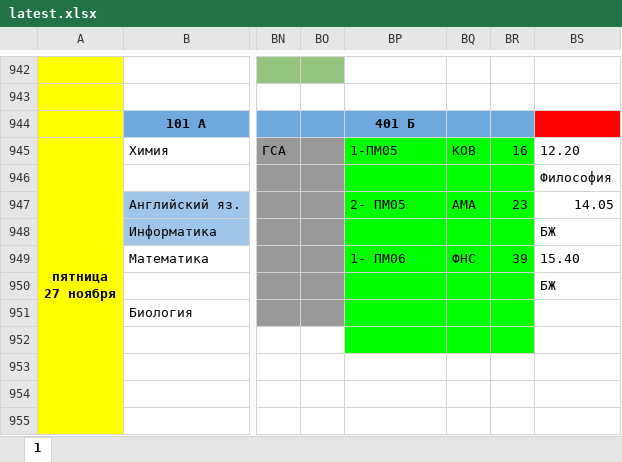
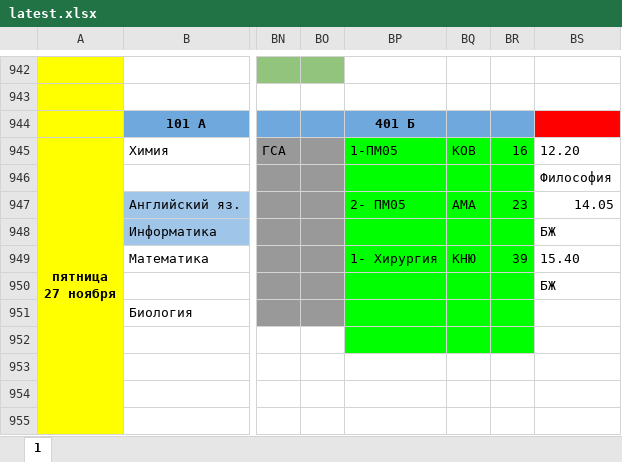
Before and after one commit to koovarem-byte/puls, an Excel workbook: cache/latest.xlsx, sheet 1, drawn as a sheet; only a part is shown, gaps mark what is left out; values as stored, in another font and other column widths than the file's, no borders; charts and pictures not drawn; the diff names each change by its address in the sheet, - before the commit and + after, or states it on an @@ line.

```diff
--- a/cache/latest.xlsx (sheet 1)
+++ b/cache/latest.xlsx (sheet 1)
-BP949: 1- ПМ06
+BP949: 1- Хирургия
-BQ949: ФНС
+BQ949: КНЮ
```
Also changed, not shown: 2 other files.
